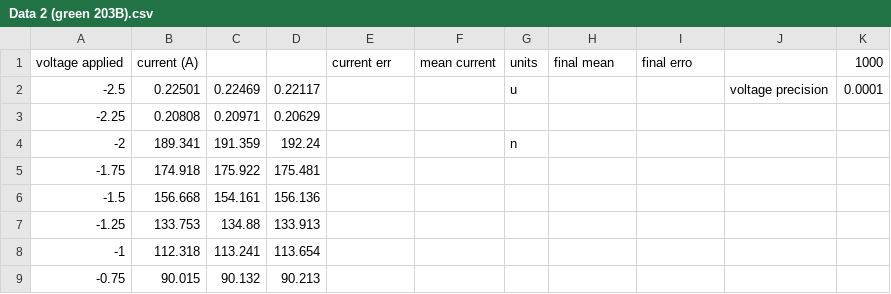
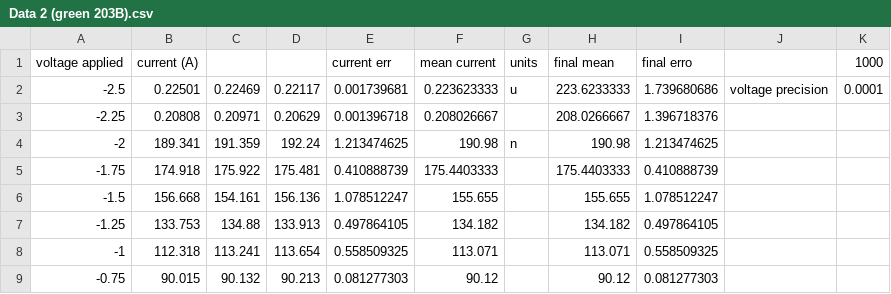
Before and after one commit to ParthVader19/Photoelectric-effect, a CSV file: Photoelectric effect/DATA/Ndense/Data 2 (green 203B).csv, drawn as a sheet; only a part is shown; the diff covers the shown part only.

```diff
--- a/Photoelectric effect/DATA/Ndense/Data 2 (green 203B).csv
+++ b/Photoelectric effect/DATA/Ndense/Data 2 (green 203B).csv
@@ -1,9 +1,9 @@
 voltage applied,current (A),,,current err,mean current,units,final mean,final erro,,1000
--2.5,0.22501,0.22469,0.22117,,,u,,,voltage precision ,0.0001
--2.25,0.20808,0.20971,0.20629,,,,,,,
--2,189.341,191.359,192.24,,,n,,,,
--1.75,174.918,175.922,175.481,,,,,,,
--1.5,156.668,154.161,156.136,,,,,,,
--1.25,133.753,134.88,133.913,,,,,,,
--1,112.318,113.241,113.654,,,,,,,
--0.75,90.015,90.132,90.213,,,,,,,
+-2.5,0.22501,0.22469,0.22117,0.001739681,0.223623333,u,223.6233333,1.739680686,voltage precision ,0.0001
+-2.25,0.20808,0.20971,0.20629,0.001396718,0.208026667,,208.0266667,1.396718376,,
+-2,189.341,191.359,192.24,1.213474625,190.98,n,190.98,1.213474625,,
+-1.75,174.918,175.922,175.481,0.410888739,175.4403333,,175.4403333,0.410888739,,
+-1.5,156.668,154.161,156.136,1.078512247,155.655,,155.655,1.078512247,,
+-1.25,133.753,134.88,133.913,0.497864105,134.182,,134.182,0.497864105,,
+-1,112.318,113.241,113.654,0.558509325,113.071,,113.071,0.558509325,,
+-0.75,90.015,90.132,90.213,0.081277303,90.12,,90.12,0.081277303,,
```
Also changed, not shown: 52 edited cells elsewhere in this file, Photoelectric effect/DATA/Ndense/Data 2 (green 204B).csv, Photoelectric effect/DATA/Ndense/Data 2 (green 205B).csv, 8 other files.
